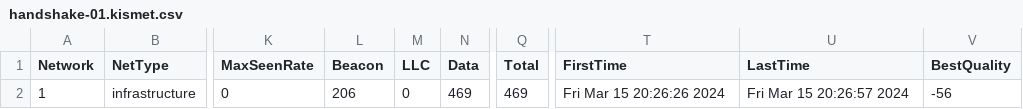
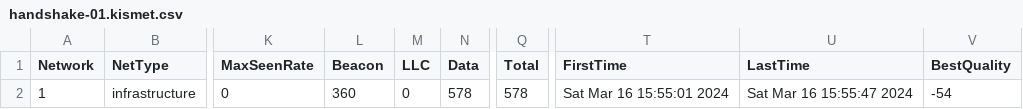
Before and after one commit to JKarmasin/MITM_demo, a CSV file: tmp/handshake-01.kismet.csv, drawn as a sheet; only a part is shown, gaps mark what is left out; the diff names each change by its address in the sheet, - before the commit and + after, or states it on an @@ line.

```diff
--- a/tmp/handshake-01.kismet.csv
+++ b/tmp/handshake-01.kismet.csv
-L2 (Beacon): 206
+L2 (Beacon): 360
-N2 (Data): 469
+N2 (Data): 578
-Q2 (Total): 469
+Q2 (Total): 578
-T2 (FirstTime): Fri Mar 15 20:26:26 2024
+T2 (FirstTime): Sat Mar 16 15:55:01 2024
-U2 (LastTime): Fri Mar 15 20:26:57 2024
+U2 (LastTime): Sat Mar 16 15:55:47 2024
-V2 (BestQuality): -56
+V2 (BestQuality): -54
```
Also changed, not shown: tmp/airdump-01.csv, tmp/handshake-01.csv, 24 other files.
